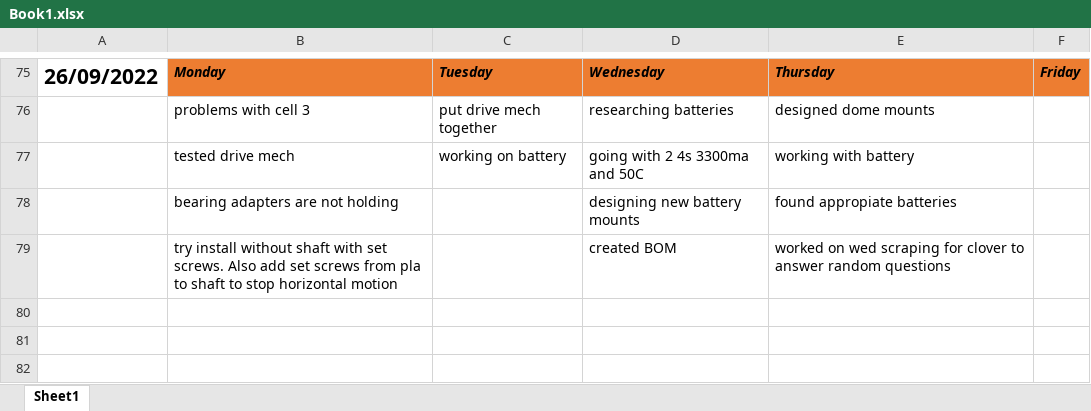
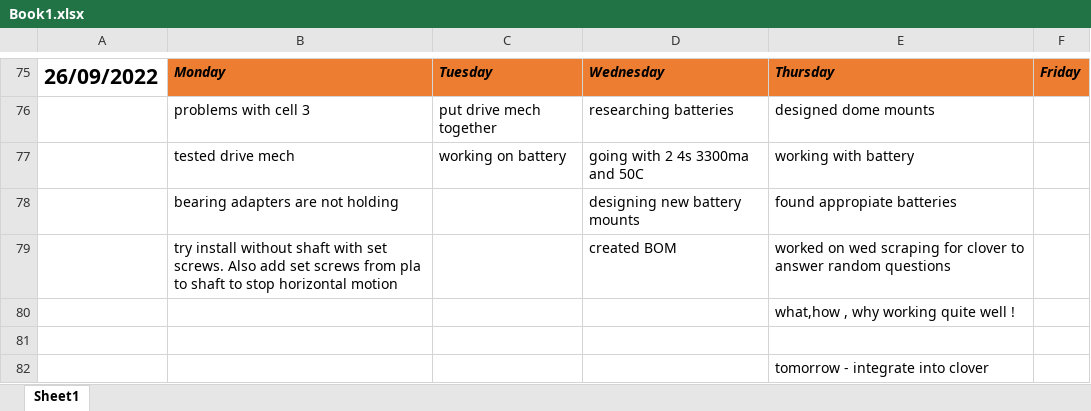
Before and after one commit to DaisyAdelaide/gitcobot, an Excel workbook: version1.0/Docs/Book1.xlsx, sheet Sheet1, drawn as a sheet; only a part is shown, gaps mark what is left out; values as stored, in another font and other column widths than the file's, no borders; the diff names each change by its address in the sheet, - before the commit and + after, or states it on an @@ line.

```diff
--- a/version1.0/Docs/Book1.xlsx (sheet Sheet1)
+++ b/version1.0/Docs/Book1.xlsx (sheet Sheet1)
+row 80:  |  |  |  | what,how , why working quite well !
+row 81: (empty)
+row 82:  |  |  |  | tomorrow - integrate into clover
```
Also changed, not shown: 1 other file.
